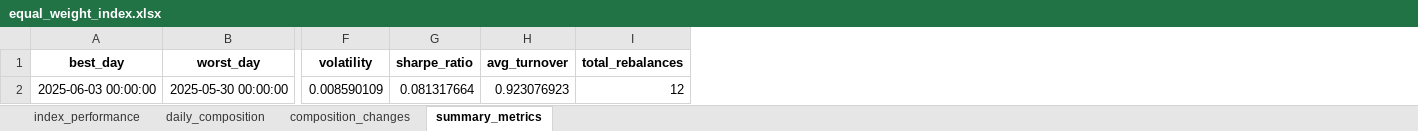
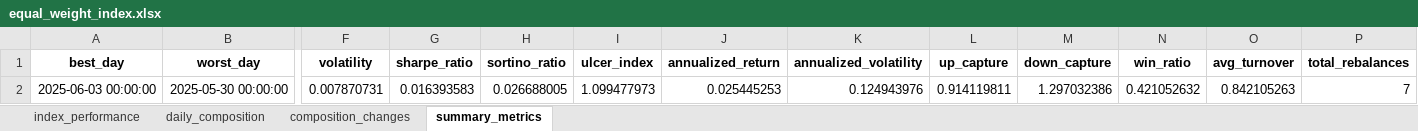
Before and after one commit to nightcrawler3110/eqx-index-tracker, an Excel workbook: data/equal_weight_index.xlsx, sheet summary_metrics, drawn as a sheet; only a part is shown, gaps mark what is left out; values as stored, in another font and other column widths than the file's, no borders; removed rows and columns are numbered as before the commit, all else as after; rows hold the shown columns only; the diff names each change by its address in the sheet, - before the commit and + after, or states it on an @@ line.

Commit message:
refactor: code cleanup, improved modularity, and fixed bugs in ingestion, index builder, and metrics computation

```diff
--- a/data/equal_weight_index.xlsx (sheet summary_metrics)
+++ b/data/equal_weight_index.xlsx (sheet summary_metrics)
+column H (sortino_ratio), empty
+column I (ulcer_index), empty
+column J (annualized_return), empty
+column K (annualized_volatility), empty
+column L (up_capture), empty
+column M (down_capture), empty
+column N (win_ratio), empty
-row 2: 2025-06-03 00:00:00 | 2025-05-30 00:00:00 | 0.008590109 | 0.081317664 | 0.923076923 | 12
+row 2: 2025-06-03 00:00:00 | 2025-05-30 00:00:00 | 0.007870731 | 0.016393583 | 0.026688005 | 1.099477973 | 0.025445253 | 0.124943976 | 0.914119811 | 1.297032386 | 0.421052632 | 0.842105263 | 7
```
Also changed, not shown: sheet daily_composition, sheet index_performance, sheet composition_changes, 27 other files.
